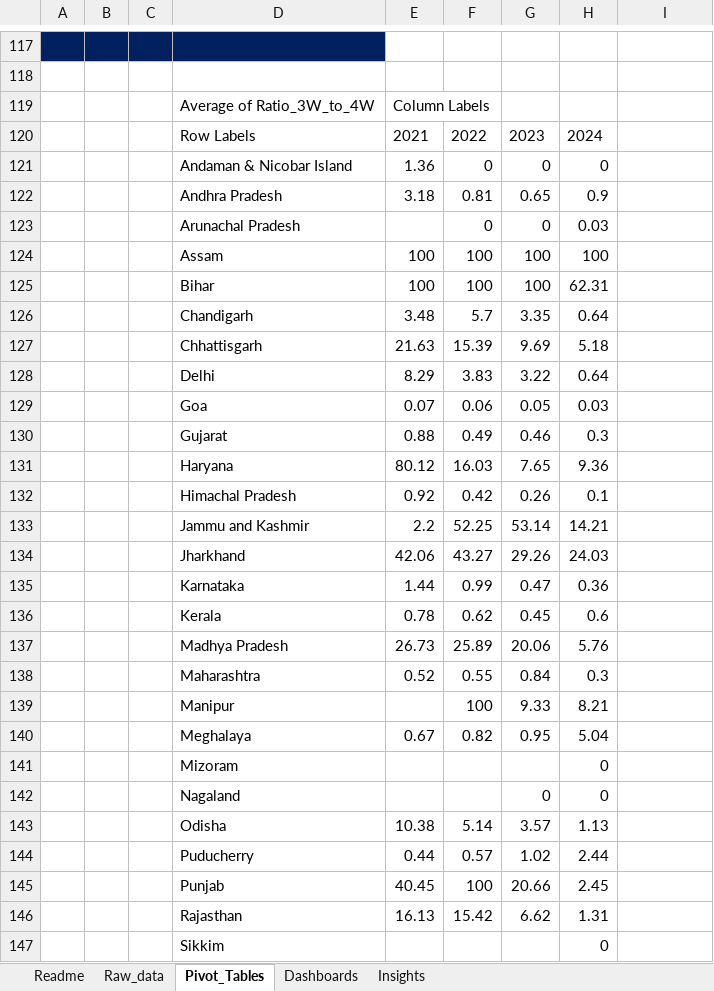
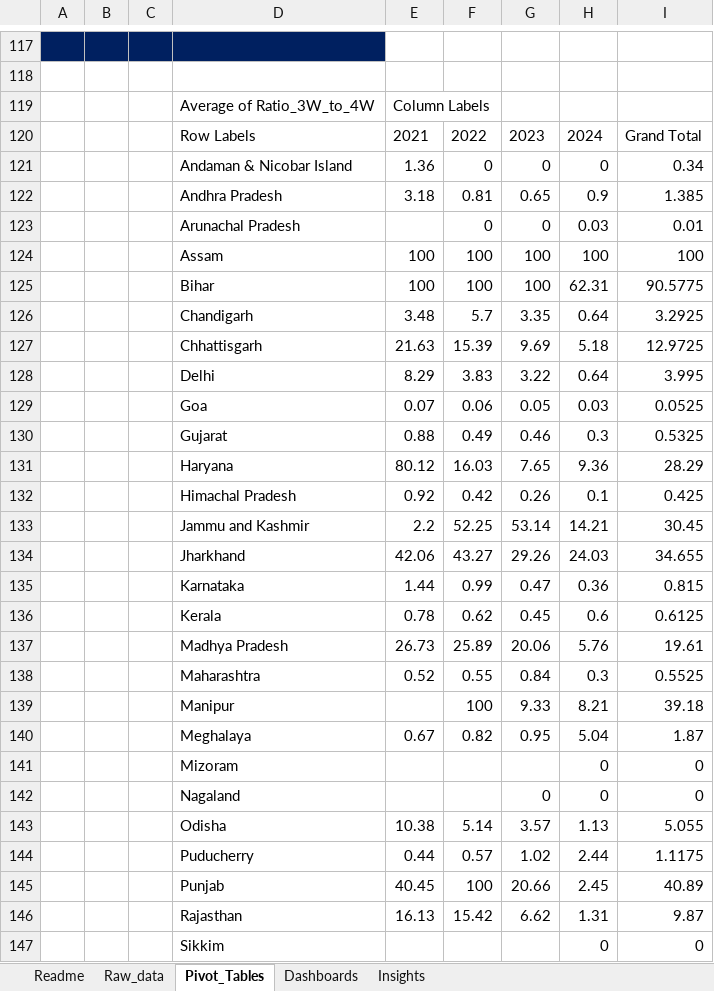
Before and after one commit to sahib8508/Factors-Influencing-Electric-Vehicle-Adoption-in-India, an Excel workbook: actual project.xlsx, sheet Pivot_Tables, drawn as a sheet; only a part is shown, gaps mark what is left out; values as stored, in another font and other column widths than the file's, no borders; removed rows and columns are numbered as before the commit, all else as after; the diff covers the shown part only; the diff names each change by its address in the sheet, - before the commit and + after, or states it on an @@ line.

Commit message:
Added Dashboard and Pivot tables  , Uncompleted

```diff
--- a/actual project.xlsx (sheet Pivot_Tables)
+++ b/actual project.xlsx (sheet Pivot_Tables)
-row 120:  |  |  | Row Labels | 2021 | 2022 | 2023 | 2024
+row 120:  |  |  | Row Labels | 2021 | 2022 | 2023 | 2024 | Grand Total
-I121: (empty)
+I121: 0.34
-I122: (empty)
+I122: 1.385
-I123: (empty)
+I123: 0.01
-I124: (empty)
+I124: 100
-I125: (empty)
+I125: 90.5775
-I126: (empty)
+I126: 3.2925
-I127: (empty)
+I127: 12.9725
-I128: (empty)
+I128: 3.995
-I129: (empty)
+I129: 0.0525
-I130: (empty)
+I130: 0.5325
-I131: (empty)
+I131: 28.29
-I132: (empty)
+I132: 0.425
-I133: (empty)
+I133: 30.45
-I134: (empty)
+I134: 34.655
-I135: (empty)
+I135: 0.815
-I136: (empty)
+I136: 0.6125
-I137: (empty)
+I137: 19.61
-I138: (empty)
+I138: 0.5525
-I139: (empty)
+I139: 39.18
-I140: (empty)
+I140: 1.87
-I141:I142: (empty)
+I141:I142: 0
-I143: (empty)
+I143: 5.055
-I144: (empty)
+I144: 1.1175
-I145: (empty)
+I145: 40.89
-I146: (empty)
+I146: 9.87
-I147: (empty)
+I147: 0
```
Also changed, not shown: 64 added rows, 31 removed rows, 9 moved rows, 14 edited cells and cell formats elsewhere in this sheet, sheet Dashboards, charts or pictures.
